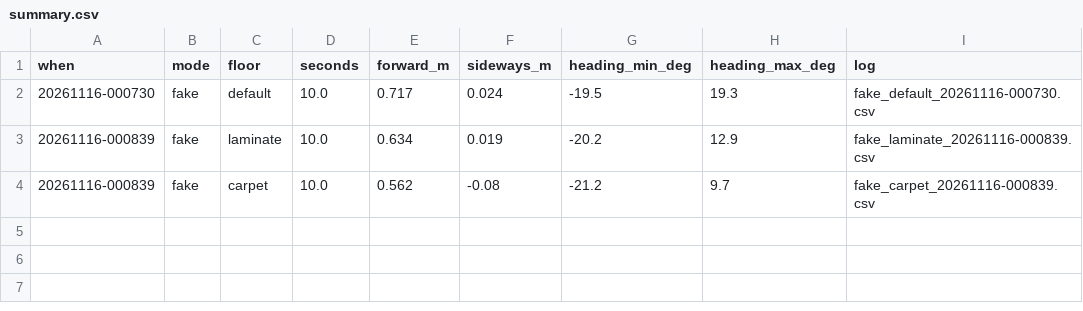
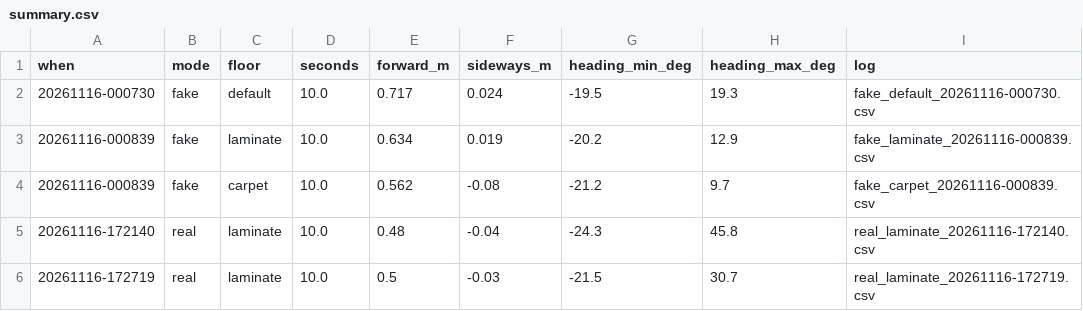
Before and after one commit to annejumper/AI-in-Mobile-Robots, a CSV file: SillyWalksSimulated/hardware/real_runs/summary.csv, drawn as a sheet; the diff names each change by its address in the sheet, - before the commit and + after, or states it on an @@ line.

```diff
--- a/SillyWalksSimulated/hardware/real_runs/summary.csv
+++ b/SillyWalksSimulated/hardware/real_runs/summary.csv
+row 5: 20261116-172140 | real | laminate | 10.0 | 0.48 | -0.04 | -24.3 | 45.8 | real_laminate_20261116-172140.csv
+row 6: 20261116-172719 | real | laminate | 10.0 | 0.5 | -0.03 | -21.5 | 30.7 | real_laminate_20261116-172719.csv
```
Also changed, not shown: 20 other files.
